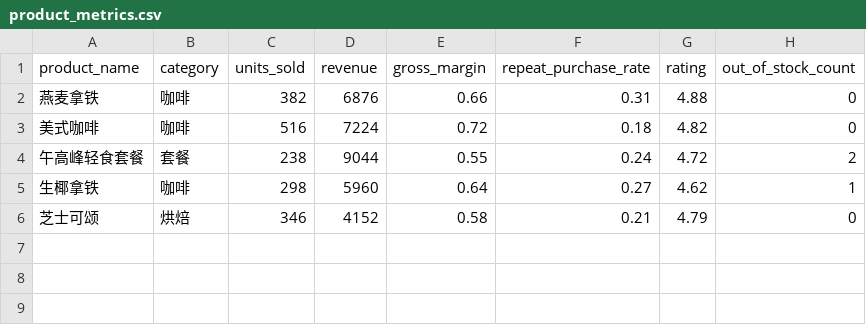
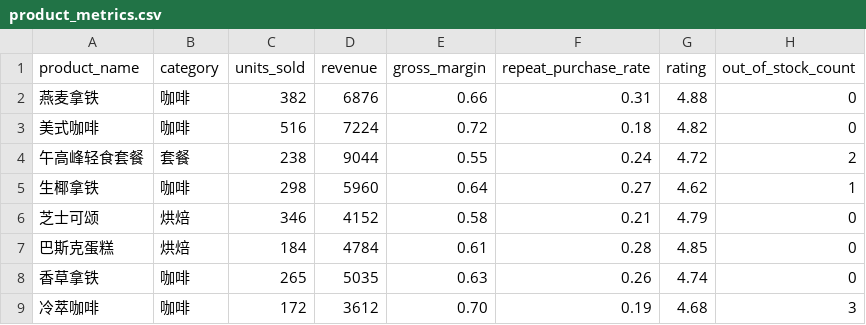
Before and after one commit to Zuziro1225/merchantmind-ai-growth-assistant, a CSV file: public/data/product_metrics.csv, drawn as a sheet.

```diff
--- a/public/data/product_metrics.csv
+++ b/public/data/product_metrics.csv
@@ -6 +6,4 @@ product_name,category,units_sold,revenue,gross_margin,repeat_purchase_rate,ratin
 芝士可颂,烘焙,346,4152,0.58,0.21,4.79,0
+巴斯克蛋糕,烘焙,184,4784,0.61,0.28,4.85,0
+香草拿铁,咖啡,265,5035,0.63,0.26,4.74,0
+冷萃咖啡,咖啡,172,3612,0.70,0.19,4.68,3
```
Also changed, not shown: 11 other files.
